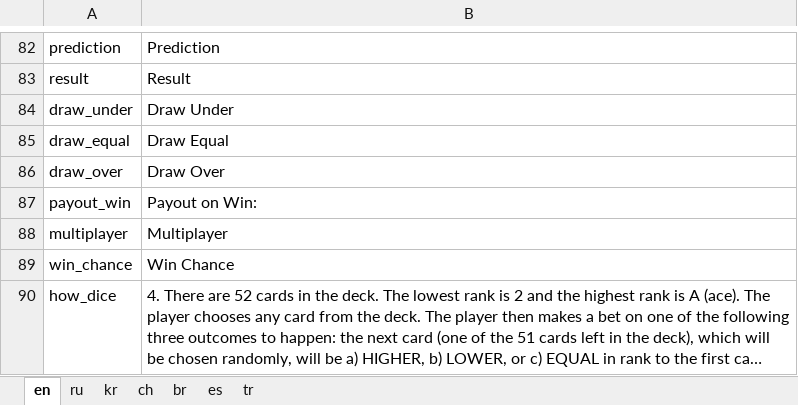
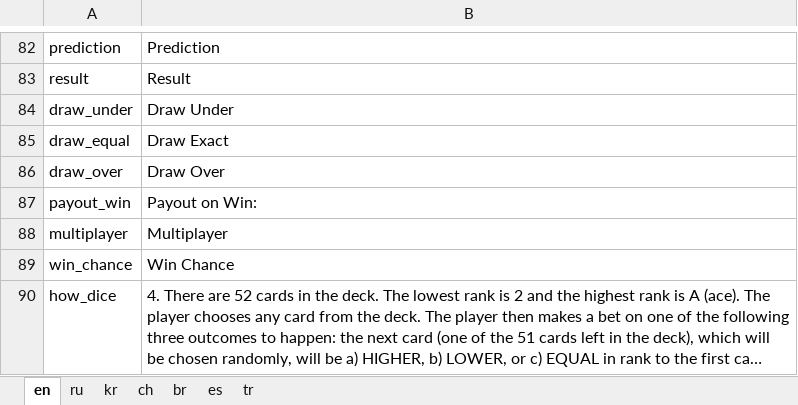
Before and after one commit to 888tron/tronGamesClient, an Excel workbook: locale/888tron_locale.xlsx, sheet en, drawn as a sheet; only a part is shown, gaps mark what is left out; long unchanged cells end in …; values as stored, in another font and other column widths than the file's, no borders; the diff names each change by its address in the sheet, - before the commit and + after, or states it on an @@ line.

```diff
--- a/locale/888tron_locale.xlsx (sheet en)
+++ b/locale/888tron_locale.xlsx (sheet en)
-B85: Draw Equal
+B85: Draw Exact
```
Also changed, not shown: sheet br, sheet ch, sheet es, sheet kr, sheet tr, 7 other files.
